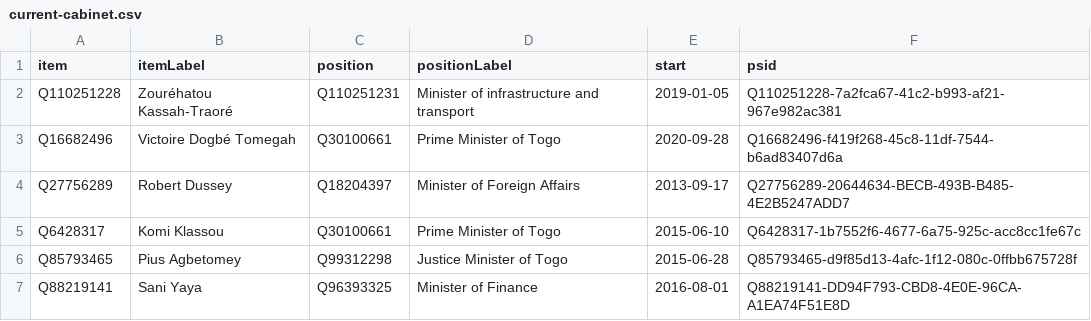
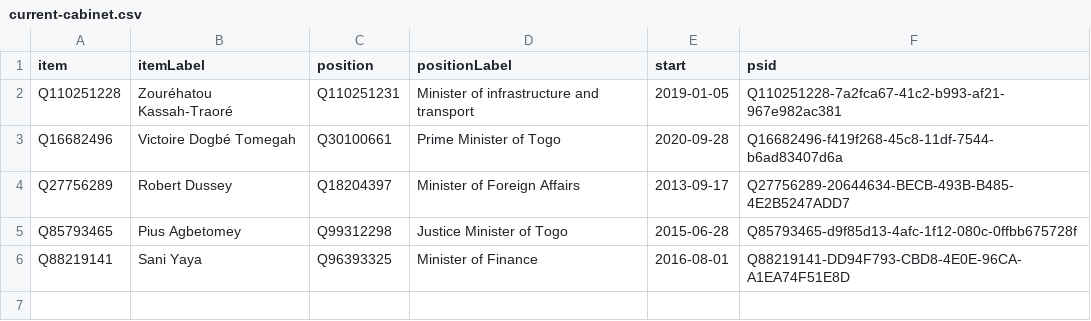
Before and after one commit to every-politician-scrapers/togo, a CSV file: wikidata/results/current-cabinet.csv, drawn as a sheet.

```diff
--- a/wikidata/results/current-cabinet.csv
+++ b/wikidata/results/current-cabinet.csv
@@ -4,3 +4,2 @@ Q16682496,Victoire Dogbé Tomegah,Q30100661,Prime Minister of Togo,2020-09-28,Q1
 Q27756289,Robert Dussey,Q18204397,Minister of Foreign Affairs,2013-09-17,Q27756289-20644634-BECB-493B-B485-4E2B5247ADD7
-Q6428317,Komi Klassou,Q30100661,Prime Minister of Togo,2015-06-10,Q6428317-1b7552f6-4677-6a75-925c-acc8cc1fe67c
 Q85793465,Pius Agbetomey,Q99312298,Justice Minister of Togo,2015-06-28,Q85793465-d9f85d13-4afc-1f12-080c-0ffbb675728f
```
Also changed, not shown: wikidata/results/all-cabinets.csv, 1 other file.
